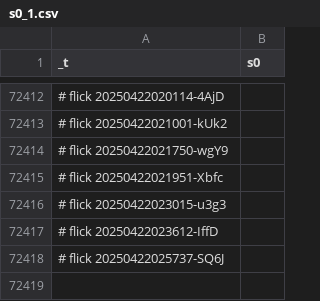
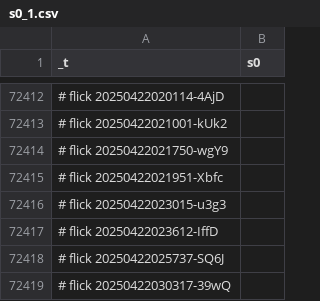
Before and after one commit to abikesa/diagnosis, a CSV file: kitabo/ensi/testbin/test2/assets/csv/s0_1.csv, drawn as a sheet; only a part is shown, gaps mark what is left out.

Commit message:
kitabo/ensi/testbin/test2/assets/csv/s0_1.csv

```diff
--- a/kitabo/ensi/testbin/test2/assets/csv/s0_1.csv
+++ b/kitabo/ensi/testbin/test2/assets/csv/s0_1.csv
@@ -72418 +72418,2 @@ _t,s0
 # flick 20250422025737-SQ6J
+# flick 20250422030317-39wQ
```
